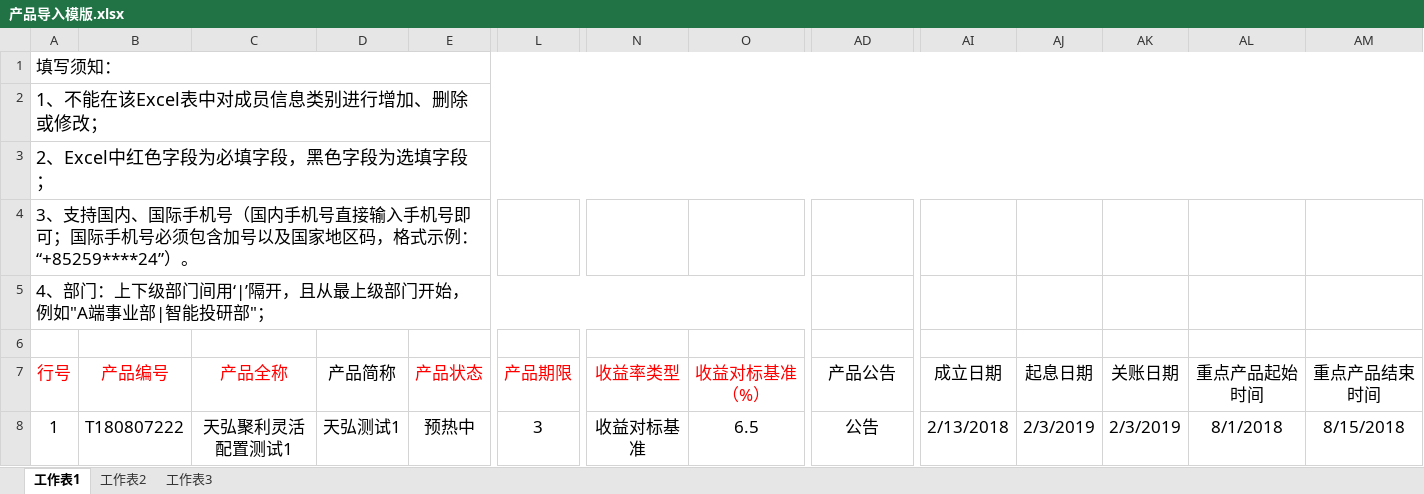
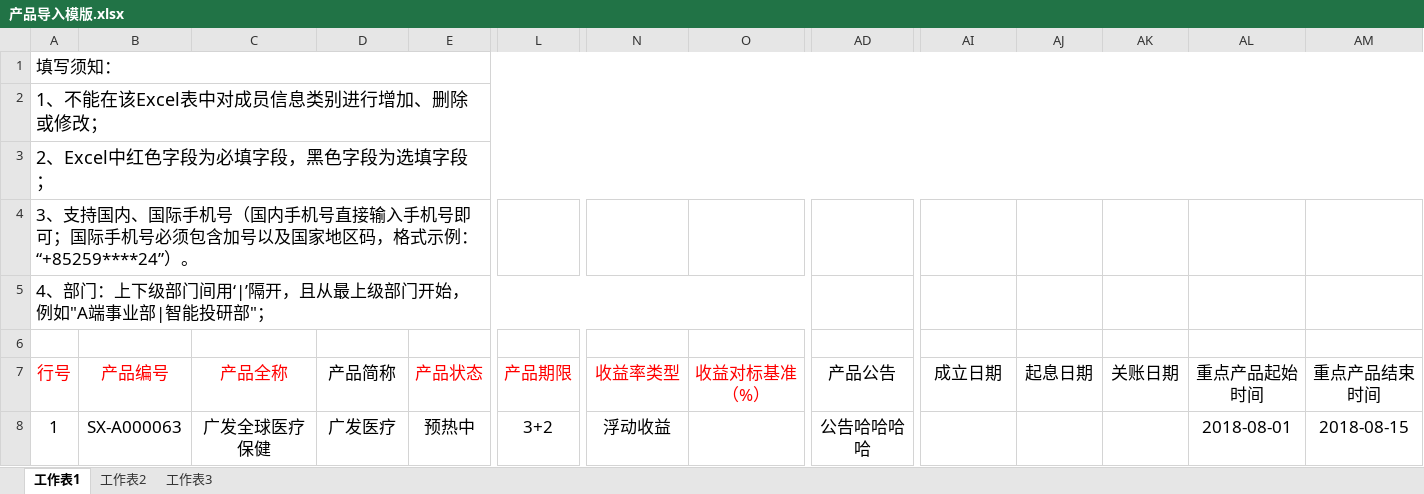
Before and after one commit to Ada-gao/pig_ui, an Excel workbook: static/excel/产品导入模版.xlsx, sheet 工作表1, drawn as a sheet; only a part is shown, gaps mark what is left out; values as stored, in another font and other column widths than the file's, no borders; the diff names each change by its address in the sheet, - before the commit and + after, or states it on an @@ line.

```diff
--- a/static/excel/产品导入模版.xlsx (sheet 工作表1)
+++ b/static/excel/产品导入模版.xlsx (sheet 工作表1)
-B8 (产品编号): T180807222
+B8 (产品编号): SX-A000063
-C8 (产品全称): 天弘聚利灵活配置测试1
+C8 (产品全称): 广发全球医疗保健
-D8 (产品简称): 天弘测试1
+D8 (产品简称): 广发医疗
-L8 (产品期限): 3
+L8 (产品期限): 3+2
-N8 (收益率类型): 收益对标基准
+N8 (收益率类型): 浮动收益
-O8 (收益对标基准（%）): 6.5
+O8 (收益对标基准（%）): (empty)
-AD8 (产品公告): 公告
+AD8 (产品公告): 公告哈哈哈哈
-AI8 (成立日期): 2/13/2018
+AI8 (成立日期): (empty)
-AJ8 (起息日期): 2/3/2019
+AJ8 (起息日期): (empty)
-AK8 (关账日期): 2/3/2019
+AK8 (关账日期): (empty)
-AL8 (重点产品起始时间): 8/1/2018
+AL8 (重点产品起始时间): 2018-08-01
-AM8 (重点产品结束时间): 8/15/2018
+AM8 (重点产品结束时间): 2018-08-15
```
Also changed, not shown: 2 other files.
